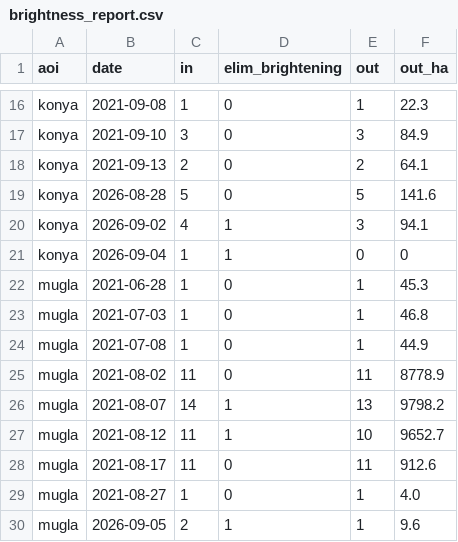
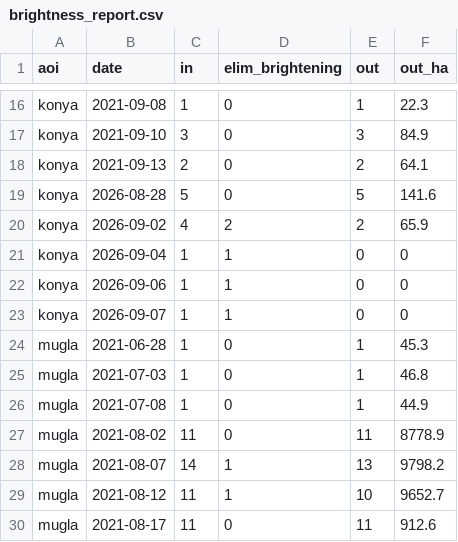
Before and after one commit to mdavid3/yanmis-alan, a CSV file: brightness_report.csv, drawn as a sheet; only a part is shown, gaps mark what is left out; the shorter side is filled out with more unchanged rows.

```diff
--- a/brightness_report.csv
+++ b/brightness_report.csv
@@ -19,4 +19,6 @@ konya,2021-09-13,2,0,2,64.1
 konya,2026-08-28,5,0,5,141.6
-konya,2026-09-02,4,1,3,94.1
+konya,2026-09-02,4,2,2,65.9
 konya,2026-09-04,1,1,0,0
+konya,2026-09-06,1,1,0,0
+konya,2026-09-07,1,1,0,0
 mugla,2021-06-28,1,0,1,45.3
```
Also changed, not shown: brightness_detail.csv, events.csv, 11 other files.
